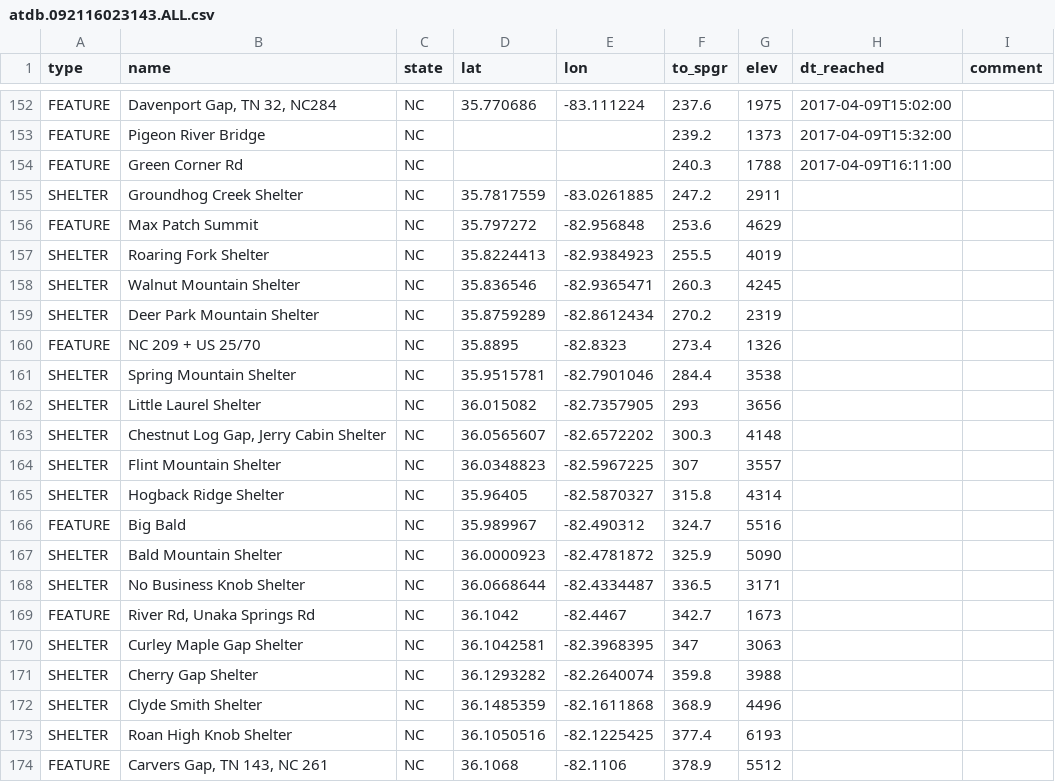
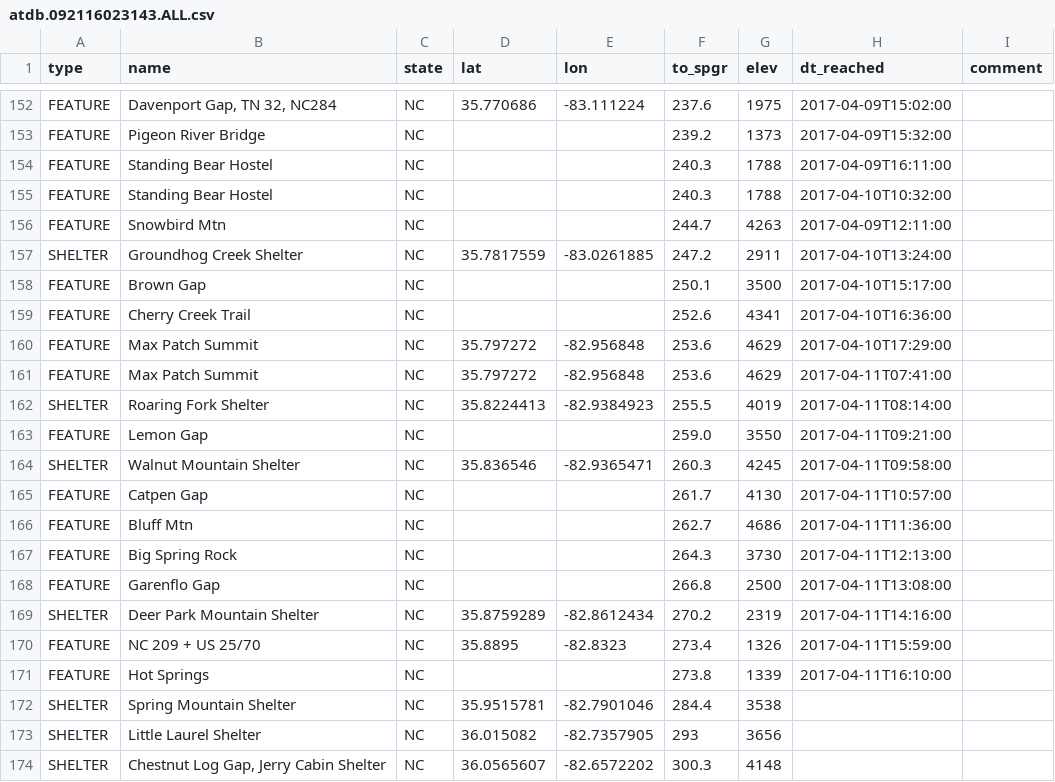
Before and after one commit to dnldxn/lostwithdan, a CSV file: _data/atdb.092116023143.ALL.csv, drawn as a sheet; only a part is shown, gaps mark what is left out; the shorter side is filled out with more unchanged rows.

Commit message:
Update location

```diff
--- a/_data/atdb.092116023143.ALL.csv
+++ b/_data/atdb.092116023143.ALL.csv
@@ -153,9 +153,20 @@ FEATURE,"Davenport Gap, TN 32, NC284",NC,35.770686,-83.111224,237.6,1975,2017-04
 FEATURE,Pigeon River Bridge,NC,,,239.2,1373,2017-04-09T15:32:00,
-FEATURE,Green Corner Rd,NC,,,240.3,1788,2017-04-09T16:11:00,
-SHELTER,Groundhog Creek Shelter,NC,35.7817559,-83.0261885,247.2,2911,,
-FEATURE,Max Patch Summit,NC,35.797272,-82.956848,253.6,4629,,
-SHELTER,Roaring Fork Shelter,NC,35.8224413,-82.9384923,255.5,4019,,
-SHELTER,Walnut Mountain Shelter,NC,35.836546,-82.9365471,260.3,4245,,
-SHELTER,Deer Park Mountain Shelter,NC,35.8759289,-82.8612434,270.2,2319,,
-FEATURE,NC 209 + US 25/70,NC,35.8895,-82.8323,273.4,1326,,
+FEATURE,Standing Bear Hostel,NC,,,240.3,1788,2017-04-09T16:11:00,
+FEATURE,Standing Bear Hostel,NC,,,240.3,1788,2017-04-10T10:32:00,
+FEATURE,Snowbird Mtn,NC,,,244.7,4263,2017-04-09T12:11:00,
+SHELTER,Groundhog Creek Shelter,NC,35.7817559,-83.0261885,247.2,2911,2017-04-10T13:24:00,
+FEATURE,Brown Gap,NC,,,250.1,3500,2017-04-10T15:17:00,
+FEATURE,Cherry Creek Trail,NC,,,252.6,4341,2017-04-10T16:36:00,
+FEATURE,Max Patch Summit,NC,35.797272,-82.956848,253.6,4629,2017-04-10T17:29:00,
+FEATURE,Max Patch Summit,NC,35.797272,-82.956848,253.6,4629,2017-04-11T07:41:00,
+SHELTER,Roaring Fork Shelter,NC,35.8224413,-82.9384923,255.5,4019,2017-04-11T08:14:00,
+FEATURE,Lemon Gap,NC,,,259.0,3550,2017-04-11T09:21:00,
+SHELTER,Walnut Mountain Shelter,NC,35.836546,-82.9365471,260.3,4245,2017-04-11T09:58:00,
+FEATURE,Catpen Gap,NC,,,261.7,4130,2017-04-11T10:57:00,
+FEATURE,Bluff Mtn,NC,,,262.7,4686,2017-04-11T11:36:00,
+FEATURE,Big Spring Rock,NC,,,264.3,3730,2017-04-11T12:13:00,
+FEATURE,Garenflo Gap,NC,,,266.8,2500,2017-04-11T13:08:00,
+SHELTER,Deer Park Mountain Shelter,NC,35.8759289,-82.8612434,270.2,2319,2017-04-11T14:16:00,
+FEATURE,NC 209 + US 25/70,NC,35.8895,-82.8323,273.4,1326,2017-04-11T15:59:00,
+FEATURE,Hot Springs,NC,,,273.8,1339,2017-04-11T16:10:00,
 SHELTER,Spring Mountain Shelter,NC,35.9515781,-82.7901046,284.4,3538,,
```
